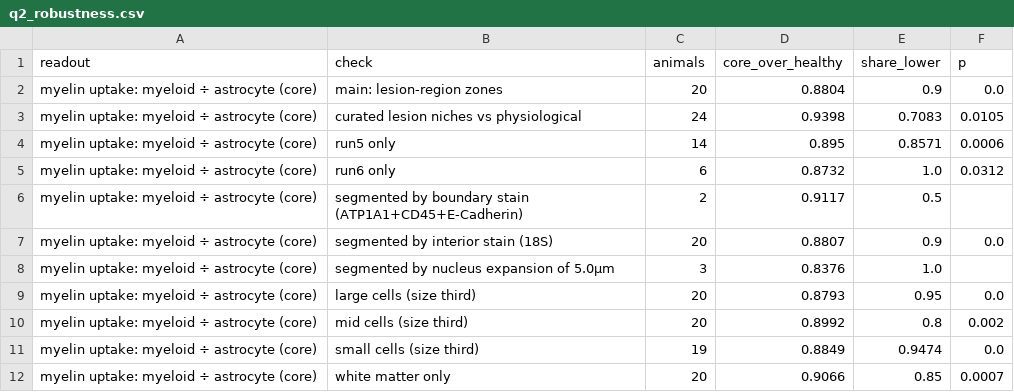
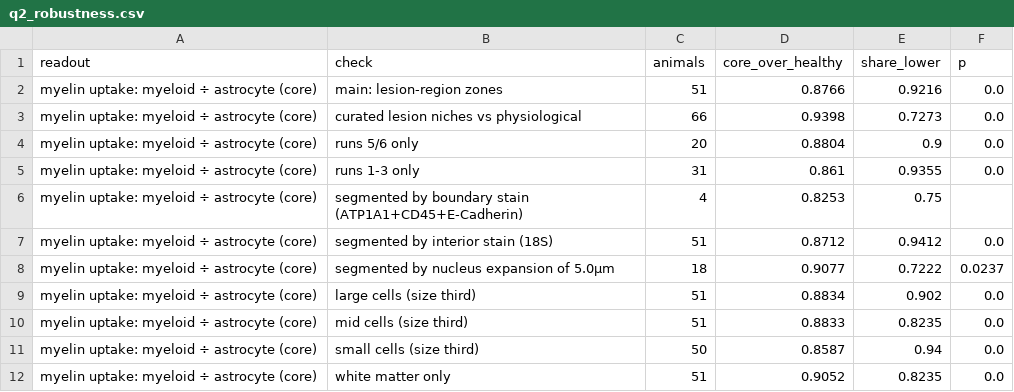
Before and after one commit to christoffermattssonlangseth/BeyondBoundaries, a CSV file: results/23_rna_in_and_around_cells/q2_robustness.csv, drawn as a sheet; only a part is shown; the diff covers the shown part only.

```diff
--- a/results/23_rna_in_and_around_cells/q2_robustness.csv
+++ b/results/23_rna_in_and_around_cells/q2_robustness.csv
@@ -1,12 +1,12 @@
 readout,check,animals,core_over_healthy,share_lower,p
-myelin uptake: myeloid ÷ astrocyte (core),main: lesion-region zones,20,0.8804,0.9,0.0
-myelin uptake: myeloid ÷ astrocyte (core),curated lesion niches vs physiological,24,0.9398,0.7083,0.0105
-myelin uptake: myeloid ÷ astrocyte (core),run5 only,14,0.895,0.8571,0.0006
-myelin uptake: myeloid ÷ astrocyte (core),run6 only,6,0.8732,1.0,0.0312
-myelin uptake: myeloid ÷ astrocyte (core),segmented by boundary stain (ATP1A1+CD45+E-Cadherin),2,0.9117,0.5,
-myelin uptake: myeloid ÷ astrocyte (core),segmented by interior stain (18S),20,0.8807,0.9,0.0
-myelin uptake: myeloid ÷ astrocyte (core),segmented by nucleus expansion of 5.0µm,3,0.8376,1.0,
-myelin uptake: myeloid ÷ astrocyte (core),large cells (size third),20,0.8793,0.95,0.0
-myelin uptake: myeloid ÷ astrocyte (core),mid cells (size third),20,0.8992,0.8,0.002
-myelin uptake: myeloid ÷ astrocyte (core),small cells (size third),19,0.8849,0.9474,0.0
-myelin uptake: myeloid ÷ astrocyte (core),white matter only,20,0.9066,0.85,0.0007
+myelin uptake: myeloid ÷ astrocyte (core),main: lesion-region zones,51,0.8766,0.9216,0.0
+myelin uptake: myeloid ÷ astrocyte (core),curated lesion niches vs physiological,66,0.9398,0.7273,0.0
+myelin uptake: myeloid ÷ astrocyte (core),runs 5/6 only,20,0.8804,0.9,0.0
+myelin uptake: myeloid ÷ astrocyte (core),runs 1-3 only,31,0.861,0.9355,0.0
+myelin uptake: myeloid ÷ astrocyte (core),segmented by boundary stain (ATP1A1+CD45+E-Cadherin),4,0.8253,0.75,
+myelin uptake: myeloid ÷ astrocyte (core),segmented by interior stain (18S),51,0.8712,0.9412,0.0
+myelin uptake: myeloid ÷ astrocyte (core),segmented by nucleus expansion of 5.0µm,18,0.9077,0.7222,0.0237
+myelin uptake: myeloid ÷ astrocyte (core),large cells (size third),51,0.8834,0.902,0.0
+myelin uptake: myeloid ÷ astrocyte (core),mid cells (size third),51,0.8833,0.8235,0.0
+myelin uptake: myeloid ÷ astrocyte (core),small cells (size third),50,0.8587,0.94,0.0
+myelin uptake: myeloid ÷ astrocyte (core),white matter only,51,0.9052,0.8235,0.0
```
Also changed, not shown: 3 added rows, 3 removed rows and 33 edited cells elsewhere in this file, results/23_rna_in_and_around_cells/per_animal_summary.csv, results/23_rna_in_and_around_cells/q1_robustness.csv, 54 other files.
